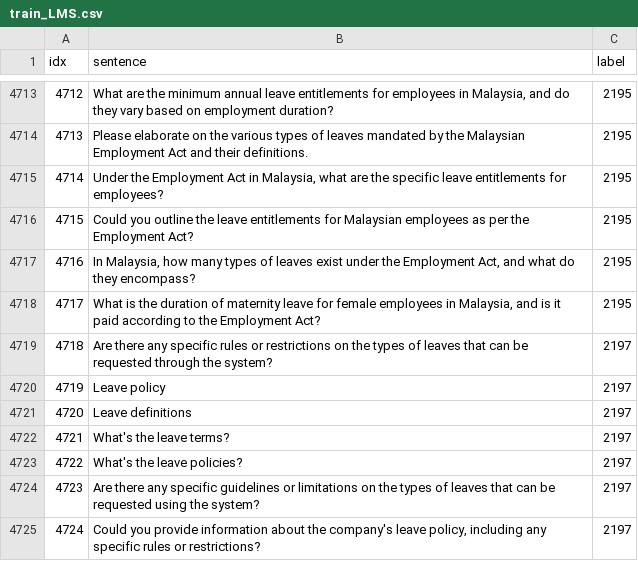
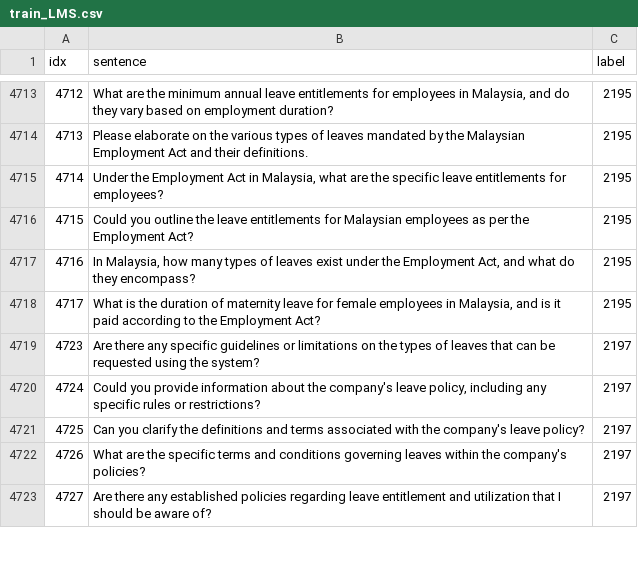
Before and after one commit to KaWengNg/DataSet, a CSV file: train_LMS.csv, drawn as a sheet; only a part is shown, gaps mark what is left out; the shorter side is filled out with more unchanged rows; the diff covers the shown part only; the diff names each change by its address in the sheet, - before the commit and + after, or states it on an @@ line.

```diff
--- a/train_LMS.csv
+++ b/train_LMS.csv
-row 4719: 4718 | Are there any specific rules or restrictions on the types of leaves that can be requested through the system? | 2197
-row 4720: 4719 | Leave policy | 2197
-row 4721: 4720 | Leave definitions | 2197
-row 4722: 4721 | What's the leave terms? | 2197
-row 4723: 4722 | What's the leave policies? | 2197
```
Also changed, not shown: 19 removed rows elsewhere in this file.
